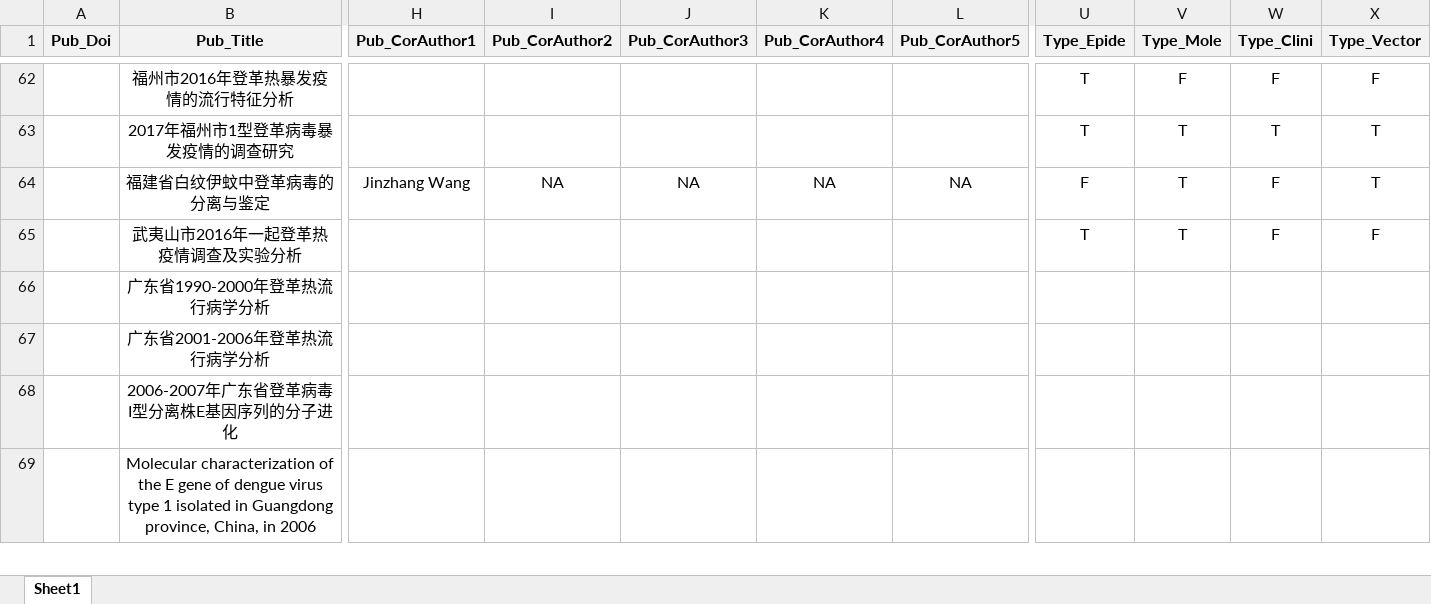
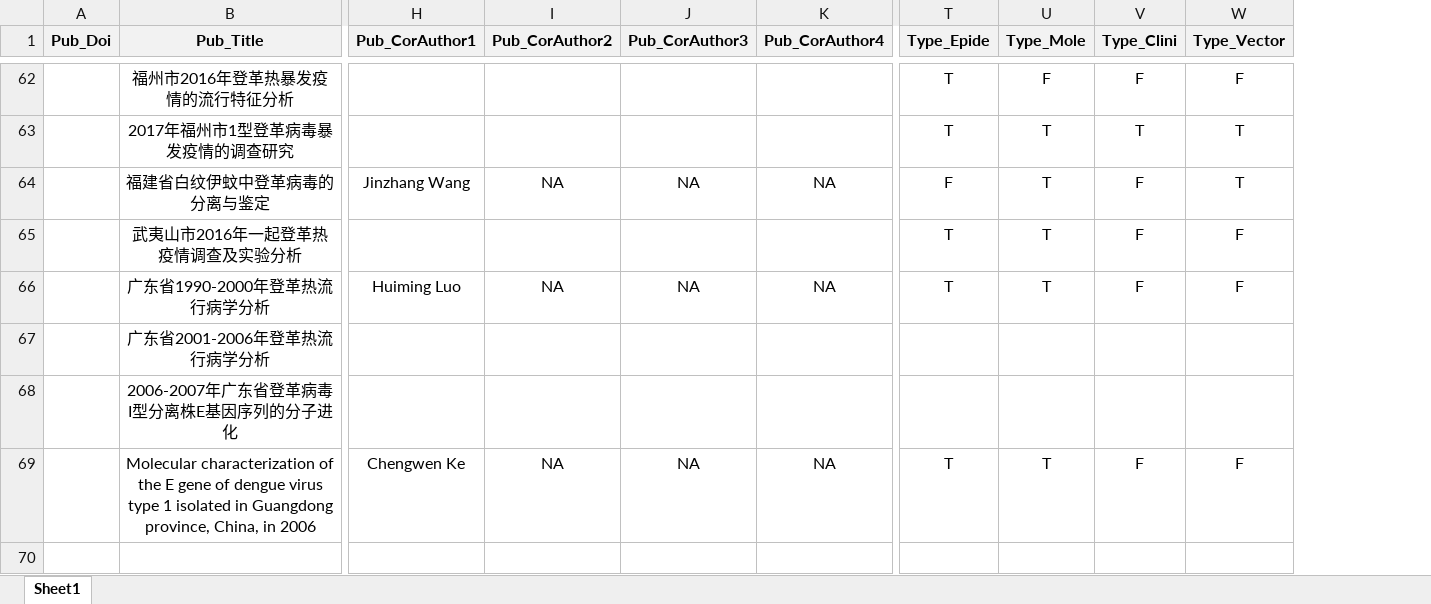
Before and after one commit to GuoXiang9399/GISDDrRef, an Excel workbook: Data/GISDDrRef.xlsx, sheet Sheet1, drawn as a sheet; only a part is shown, gaps mark what is left out; values as stored, in another font and other column widths than the file's, no borders; removed rows and columns are numbered as before the commit, all else as after; rows hold the shown columns only; the diff covers the shown part only; the diff names each change by its address in the sheet, - before the commit and + after, or states it on an @@ line.

Commit message:
Update GISDDrRef.xlsx

```diff
--- a/Data/GISDDrRef.xlsx (sheet Sheet1)
+++ b/Data/GISDDrRef.xlsx (sheet Sheet1)
-column L (Pub_CorAuthor5), row 64: NA
-H66 (Pub_CorAuthor1): (empty)
+H66 (Pub_CorAuthor1): Huiming Luo
-I66 (Pub_CorAuthor2): (empty)
+I66 (Pub_CorAuthor2): NA
-J66 (Pub_CorAuthor3): (empty)
+J66 (Pub_CorAuthor3): NA
-K66 (Pub_CorAuthor4): (empty)
+K66 (Pub_CorAuthor4): NA
-T66 (Type_Epide): (empty)
+T66 (Type_Epide): T
-U66 (Type_Mole): (empty)
+U66 (Type_Mole): T
-V66 (Type_Clini): (empty)
+V66 (Type_Clini): F
-W66 (Type_Vector): (empty)
+W66 (Type_Vector): F
-H69 (Pub_CorAuthor1): (empty)
+H69 (Pub_CorAuthor1): Chengwen Ke
-I69 (Pub_CorAuthor2): (empty)
+I69 (Pub_CorAuthor2): NA
-J69 (Pub_CorAuthor3): (empty)
+J69 (Pub_CorAuthor3): NA
-K69 (Pub_CorAuthor4): (empty)
+K69 (Pub_CorAuthor4): NA
-T69 (Type_Epide): (empty)
+T69 (Type_Epide): T
-U69 (Type_Mole): (empty)
+U69 (Type_Mole): T
-V69 (Type_Clini): (empty)
+V69 (Type_Clini): F
-W69 (Type_Vector): (empty)
+W69 (Type_Vector): F
+row 70: (empty)
```
Also changed, not shown: 124 edited cells elsewhere in this sheet.
